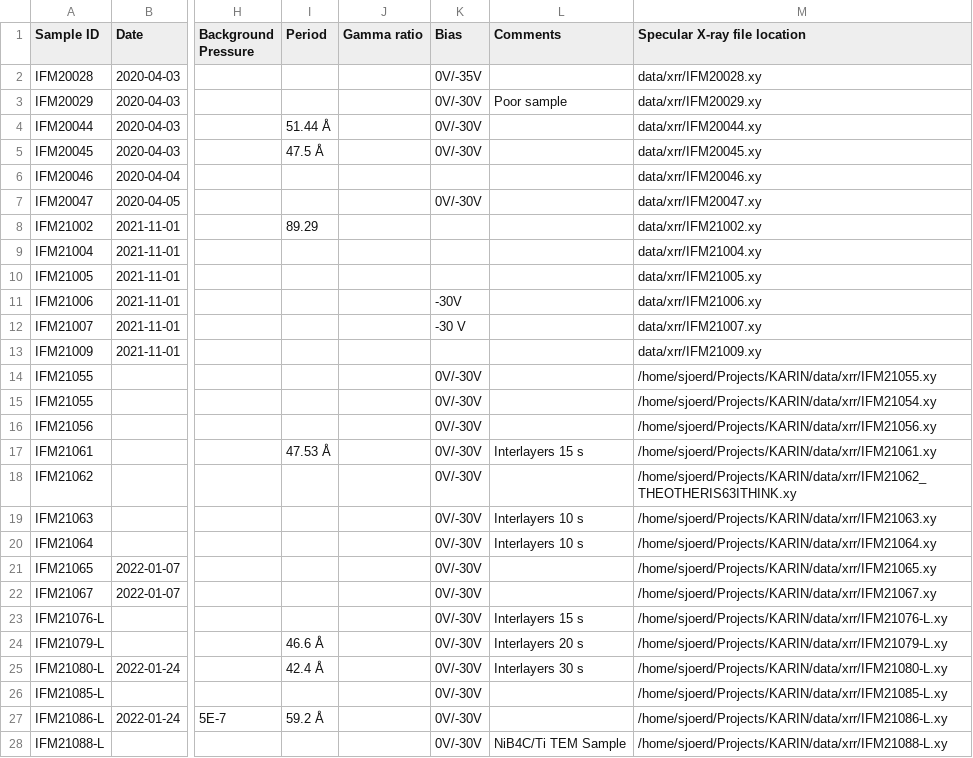
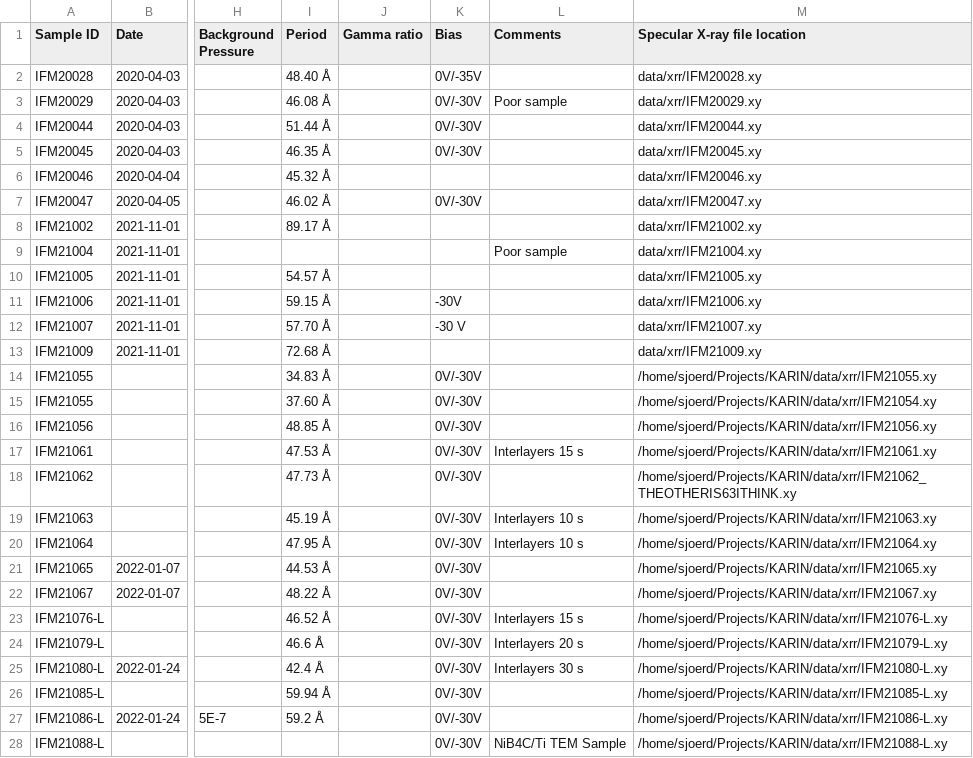
Before and after one commit to sstendahl/KARIN, a CSV file: samplelist.csv, drawn as a sheet; only a part is shown, gaps mark what is left out; the diff covers the shown part only; the diff names each change by its address in the sheet, - before the commit and + after, or states it on an @@ line.

Commit message:
Added "add Period to SampleDB" functionality

```diff
--- a/samplelist.csv
+++ b/samplelist.csv
-I2 (Period): (empty)
+I2 (Period): 48.40 Å
-I3 (Period): (empty)
+I3 (Period): 46.08 Å
-I5 (Period): 47.5 Å
+I5 (Period): 46.35 Å
-I6 (Period): (empty)
+I6 (Period): 45.32 Å
-I7 (Period): (empty)
+I7 (Period): 46.02 Å
-I8 (Period): 89.29
+I8 (Period): 89.17 Å
-L9 (Comments): (empty)
+L9 (Comments): Poor sample
-I10 (Period): (empty)
+I10 (Period): 54.57 Å
-I11 (Period): (empty)
+I11 (Period): 59.15 Å
-I12 (Period): (empty)
+I12 (Period): 57.70 Å
-I13 (Period): (empty)
+I13 (Period): 72.68 Å
-I14 (Period): (empty)
+I14 (Period): 34.83 Å
-I15 (Period): (empty)
+I15 (Period): 37.60 Å
-I16 (Period): (empty)
+I16 (Period): 48.85 Å
-I18 (Period): (empty)
+I18 (Period): 47.73 Å
-I19 (Period): (empty)
+I19 (Period): 45.19 Å
-I20 (Period): (empty)
+I20 (Period): 47.95 Å
-I21 (Period): (empty)
+I21 (Period): 44.53 Å
-I22 (Period): (empty)
+I22 (Period): 48.22 Å
-I23 (Period): (empty)
+I23 (Period): 46.52 Å
-I26 (Period): (empty)
+I26 (Period): 59.94 Å
```
Also changed, not shown: 1 edited cell elsewhere in this file, 4 other files.
